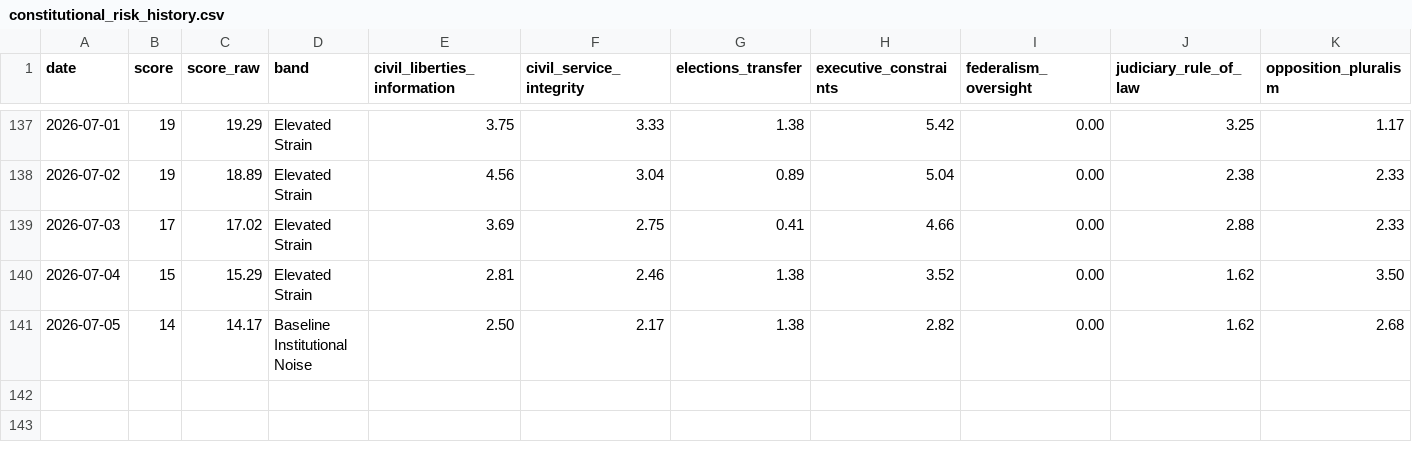
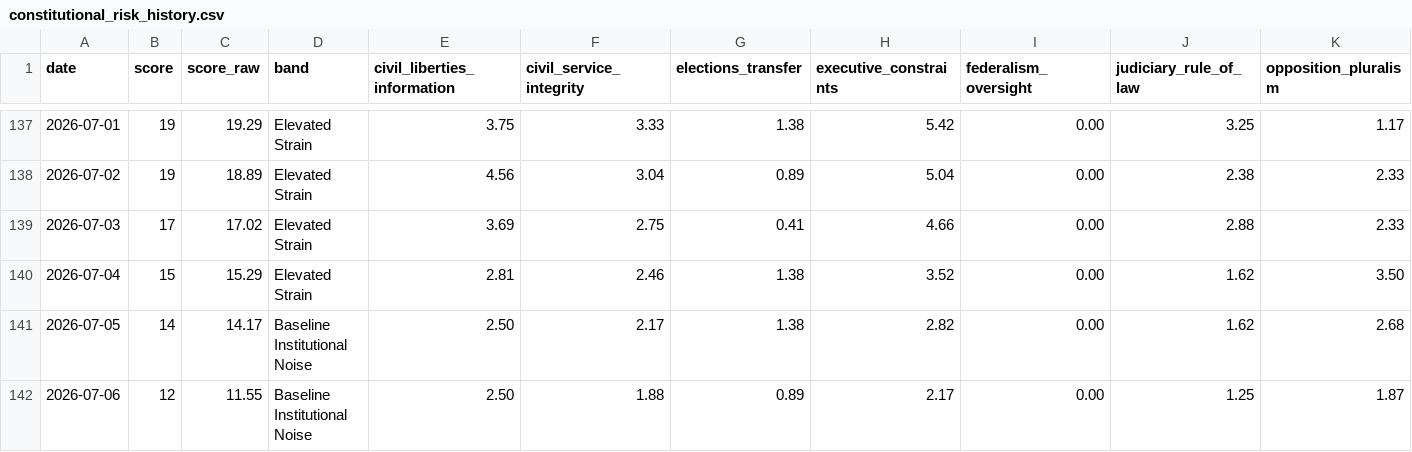
Before and after one commit to enkiEng/us-constitutional-risk-daily, a CSV file: site/data/constitutional_risk_history.csv, drawn as a sheet; only a part is shown, gaps mark what is left out; rows hold the shown columns only; the diff names each change by its address in the sheet, - before the commit and + after, or states it on an @@ line.

```diff
--- a/site/data/constitutional_risk_history.csv
+++ b/site/data/constitutional_risk_history.csv
+row 142: 2026-07-06 | 12 | 11.55 | Baseline Institutional Noise | 2.50 | 1.88 | 0.89 | 2.17 | 0.00 | 1.25 | 1.87
```
Also changed, not shown: data/constitutional_risk_history.csv, data/constitutional_signal_scores.csv, 5 other files.
